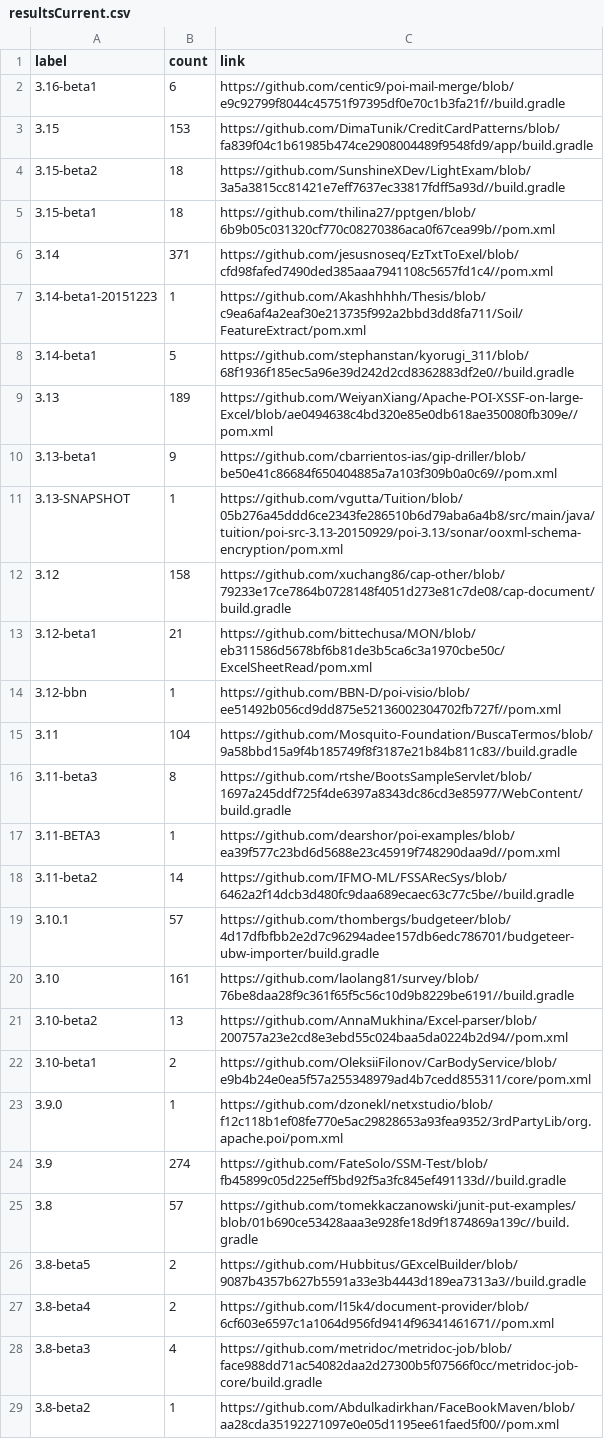
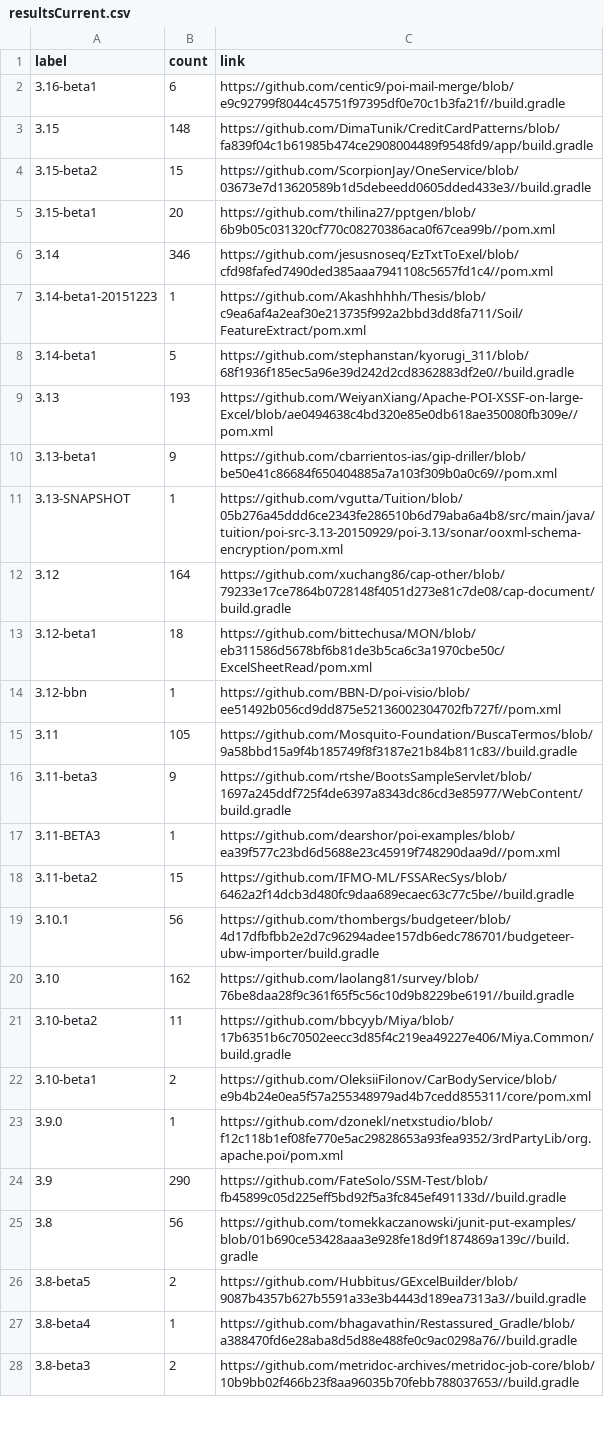
Before and after one commit to centic9/github-version-statistics, a CSV file: docs/resultsCurrent.csv, drawn as a sheet; only a part is shown; the diff covers the shown part only.

```diff
--- a/docs/resultsCurrent.csv
+++ b/docs/resultsCurrent.csv
@@ -2,28 +2,27 @@ label,count,link
 3.16-beta1,6,https://github.com/centic9/poi-mail-merge/blob/e9c92799f8044c45751f97395df0e70c1b3fa21f//build.gradle
-3.15,153,https://github.com/DimaTunik/CreditCardPatterns/blob/fa839f04c1b61985b474ce2908004489f9548fd9/app/build.gradle
-3.15-beta2,18,https://github.com/SunshineXDev/LightExam/blob/3a5a3815cc81421e7eff7637ec33817fdff5a93d//build.gradle
-3.15-beta1,18,https://github.com/thilina27/pptgen/blob/6b9b05c031320cf770c08270386aca0f67cea99b//pom.xml
-3.14,371,https://github.com/jesusnoseq/EzTxtToExel/blob/cfd98fafed7490ded385aaa7941108c5657fd1c4//pom.xml
+3.15,148,https://github.com/DimaTunik/CreditCardPatterns/blob/fa839f04c1b61985b474ce2908004489f9548fd9/app/build.gradle
+3.15-beta2,15,https://github.com/ScorpionJay/OneService/blob/03673e7d13620589b1d5debeedd0605dded433e3//build.gradle
+3.15-beta1,20,https://github.com/thilina27/pptgen/blob/6b9b05c031320cf770c08270386aca0f67cea99b//pom.xml
+3.14,346,https://github.com/jesusnoseq/EzTxtToExel/blob/cfd98fafed7490ded385aaa7941108c5657fd1c4//pom.xml
 3.14-beta1-20151223,1,https://github.com/Akashhhhh/Thesis/blob/c9ea6af4a2eaf30e213735f992a2bbd3dd8fa711/Soil/FeatureExtract/pom.xml
 3.14-beta1,5,https://github.com/stephanstan/kyorugi_311/blob/68f1936f185ec5a96e39d242d2cd8362883df2e0//build.gradle
-3.13,189,https://github.com/WeiyanXiang/Apache-POI-XSSF-on-large-Excel/blob/ae0494638c4bd320e85e0db618ae350080fb309e//pom.xml
+3.13,193,https://github.com/WeiyanXiang/Apache-POI-XSSF-on-large-Excel/blob/ae0494638c4bd320e85e0db618ae350080fb309e//pom.xml
 3.13-beta1,9,https://github.com/cbarrientos-ias/gip-driller/blob/be50e41c86684f650404885a7a103f309b0a0c69//pom.xml
 3.13-SNAPSHOT,1,https://github.com/vgutta/Tuition/blob/05b276a45ddd6ce2343fe286510b6d79aba6a4b8/src/main/java/tuition/poi-src-3.13-20150929/poi-3.13/sonar/ooxml-schema-encryption/pom.xml
-3.12,158,https://github.com/xuchang86/cap-other/blob/79233e17ce7864b0728148f4051d273e81c7de08/cap-document/build.gradle
-3.12-beta1,21,https://github.com/bittechusa/MON/blob/eb311586d5678bf6b81de3b5ca6c3a1970cbe50c/ExcelSheetRead/pom.xml
+3.12,164,https://github.com/xuchang86/cap-other/blob/79233e17ce7864b0728148f4051d273e81c7de08/cap-document/build.gradle
+3.12-beta1,18,https://github.com/bittechusa/MON/blob/eb311586d5678bf6b81de3b5ca6c3a1970cbe50c/ExcelSheetRead/pom.xml
 3.12-bbn,1,https://github.com/BBN-D/poi-visio/blob/ee51492b056cd9dd875e52136002304702fb727f//pom.xml
-3.11,104,https://github.com/Mosquito-Foundation/BuscaTermos/blob/9a58bbd15a9f4b185749f8f3187e21b84b811c83//build.gradle
-3.11-beta3,8,https://github.com/rtshe/BootsSampleServlet/blob/1697a245ddf725f4de6397a8343dc86cd3e85977/WebContent/build.gradle
+3.11,105,https://github.com/Mosquito-Foundation/BuscaTermos/blob/9a58bbd15a9f4b185749f8f3187e21b84b811c83//build.gradle
+3.11-beta3,9,https://github.com/rtshe/BootsSampleServlet/blob/1697a245ddf725f4de6397a8343dc86cd3e85977/WebContent/build.gradle
 3.11-BETA3,1,https://github.com/dearshor/poi-examples/blob/ea39f577c23bd6d5688e23c45919f748290daa9d//pom.xml
-3.11-beta2,14,https://github.com/IFMO-ML/FSSARecSys/blob/6462a2f14dcb3d480fc9daa689ecaec63c77c5be//build.gradle
-3.10.1,57,https://github.com/thombergs/budgeteer/blob/4d17dfbfbb2e2d7c96294adee157db6edc786701/budgeteer-ubw-importer/build.gradle
-3.10,161,https://github.com/laolang81/survey/blob/76be8daa28f9c361f65f5c56c10d9b8229be6191//build.gradle
-3.10-beta2,13,https://github.com/AnnaMukhina/Excel-parser/blob/200757a23e2cd8e3ebd55c024baa5da0224b2d94//pom.xml
+3.11-beta2,15,https://github.com/IFMO-ML/FSSARecSys/blob/6462a2f14dcb3d480fc9daa689ecaec63c77c5be//build.gradle
+3.10.1,56,https://github.com/thombergs/budgeteer/blob/4d17dfbfbb2e2d7c96294adee157db6edc786701/budgeteer-ubw-importer/build.gradle
+3.10,162,https://github.com/laolang81/survey/blob/76be8daa28f9c361f65f5c56c10d9b8229be6191//build.gradle
+3.10-beta2,11,https://github.com/bbcyyb/Miya/blob/17b6351b6c70502eecc3d85f4c219ea49227e406/Miya.Common/build.gradle
 3.10-beta1,2,https://github.com/OleksiiFilonov/CarBodyService/blob/e9b4b24e0ea5f57a255348979ad4b7cedd855311/core/pom.xml
 3.9.0,1,https://github.com/dzonekl/netxstudio/blob/f12c118b1ef08fe770e5ac29828653a93fea9352/3rdPartyLib/org.apache.poi/pom.xml
-3.9,274,https://github.com/FateSolo/SSM-Test/blob/fb45899c05d225eff5bd92f5a3fc845ef491133d//build.gradle
-3.8,57,https://github.com/tomekkaczanowski/junit-put-examples/blob/01b690ce53428aaa3e928fe18d9f1874869a139c//build.gradle
+3.9,290,https://github.com/FateSolo/SSM-Test/blob/fb45899c05d225eff5bd92f5a3fc845ef491133d//build.gradle
+3.8,56,https://github.com/tomekkaczanowski/junit-put-examples/blob/01b690ce53428aaa3e928fe18d9f1874869a139c//build.gradle
 3.8-beta5,2,https://github.com/Hubbitus/GExcelBuilder/blob/9087b4357b627b5591a33e3b4443d189ea7313a3//build.gradle
-3.8-beta4,2,https://github.com/l15k4/document-provider/blob/6cf603e6597c1a1064d956fd9414f96341461671//pom.xml
-3.8-beta3,4,https://github.com/metridoc/metridoc-job/blob/face988dd71ac54082daa2d27300b5f07566f0cc/metridoc-job-core/build.gradle
-3.8-beta2,1,https://github.com/Abdulkadirkhan/FaceBookMaven/blob/aa28cda35192271097e0e05d1195ee61faed5f00//pom.xml
+3.8-beta4,1,https://github.com/bhagavathin/Restassured_Gradle/blob/a388470fd6e28aba8d5d88e488fe0c9ac0298a76//build.gradle
+3.8-beta3,2,https://github.com/metridoc-archives/metridoc-job-core/blob/10b9bb02f466b23f8aa96035b70febb788037653//build.gradle
```
Also changed, not shown: 3 edited cells elsewhere in this file, docs/_data/versionChanges.csv, 2 other files.
